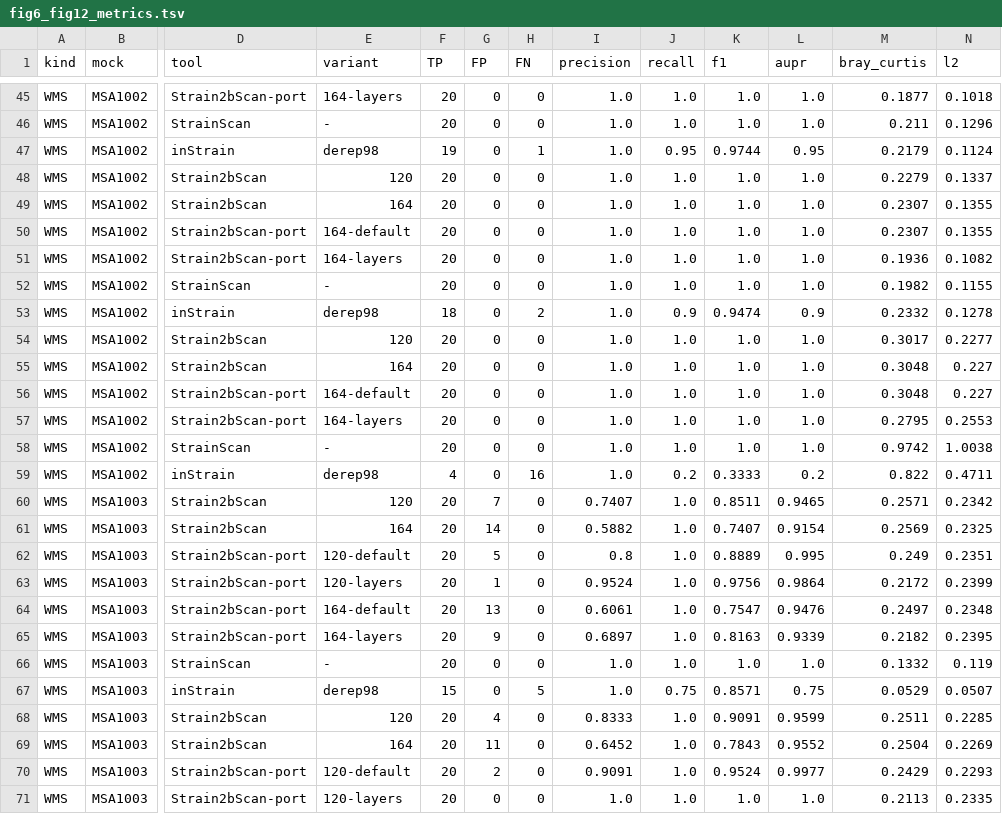
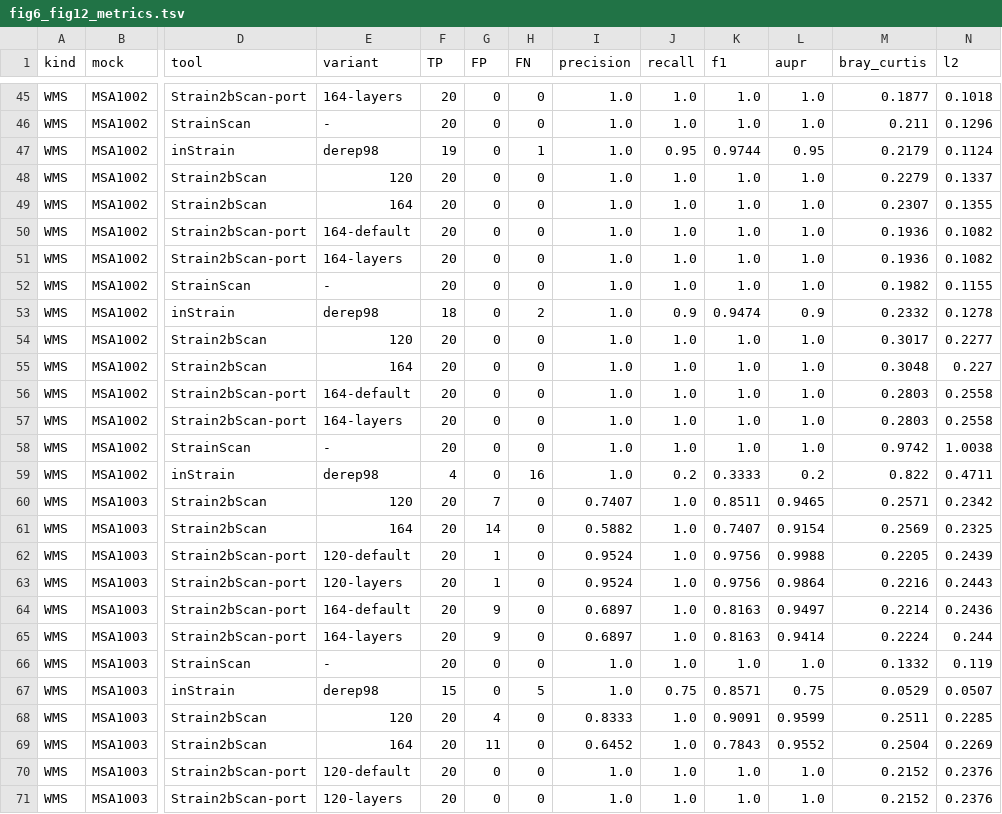
Before and after one commit to HuangShiLab/Strain2bScan-paper, a TSV file: data/fig6_fig12_metrics.tsv, drawn as a sheet; only a part is shown, gaps mark what is left out; the diff covers the shown part only; the diff names each change by its address in the sheet, - before the commit and + after, or states it on an @@ line.

Commit message:
Rerun mock WMS with strainscan-port auto default and regenerate Fig 6/12

```diff
--- a/data/fig6_fig12_metrics.tsv
+++ b/data/fig6_fig12_metrics.tsv
-M50 (bray_curtis): 0.2307
+M50 (bray_curtis): 0.1936
-N50 (l2): 0.1355
+N50 (l2): 0.1082
-M56 (bray_curtis): 0.3048
+M56 (bray_curtis): 0.2803
-N56 (l2): 0.227
+N56 (l2): 0.2558
-M57 (bray_curtis): 0.2795
+M57 (bray_curtis): 0.2803
-N57 (l2): 0.2553
+N57 (l2): 0.2558
-G62 (FP): 5
+G62 (FP): 1
-I62 (precision): 0.8
+I62 (precision): 0.9524
-K62 (f1): 0.8889
+K62 (f1): 0.9756
-L62 (aupr): 0.995
+L62 (aupr): 0.9988
-M62 (bray_curtis): 0.249
+M62 (bray_curtis): 0.2205
-N62 (l2): 0.2351
+N62 (l2): 0.2439
-M63 (bray_curtis): 0.2172
+M63 (bray_curtis): 0.2216
-N63 (l2): 0.2399
+N63 (l2): 0.2443
-G64 (FP): 13
+G64 (FP): 9
-I64 (precision): 0.6061
+I64 (precision): 0.6897
-K64 (f1): 0.7547
+K64 (f1): 0.8163
-L64 (aupr): 0.9476
+L64 (aupr): 0.9497
-M64 (bray_curtis): 0.2497
+M64 (bray_curtis): 0.2214
-N64 (l2): 0.2348
+N64 (l2): 0.2436
-L65 (aupr): 0.9339
+L65 (aupr): 0.9414
-M65 (bray_curtis): 0.2182
+M65 (bray_curtis): 0.2224
-N65 (l2): 0.2395
+N65 (l2): 0.244
-G70 (FP): 2
+G70 (FP): 0
-I70 (precision): 0.9091
+I70 (precision): 1.0
-K70 (f1): 0.9524
+K70 (f1): 1.0
-L70 (aupr): 0.9977
+L70 (aupr): 1.0
-M70 (bray_curtis): 0.2429
+M70 (bray_curtis): 0.2152
-N70 (l2): 0.2293
+N70 (l2): 0.2376
-M71 (bray_curtis): 0.2113
+M71 (bray_curtis): 0.2152
-N71 (l2): 0.2335
+N71 (l2): 0.2376
```
Also changed, not shown: 71 edited cells elsewhere in this file, 15 other files.
